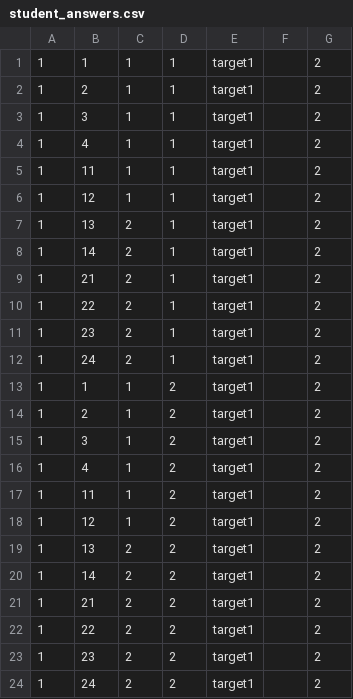
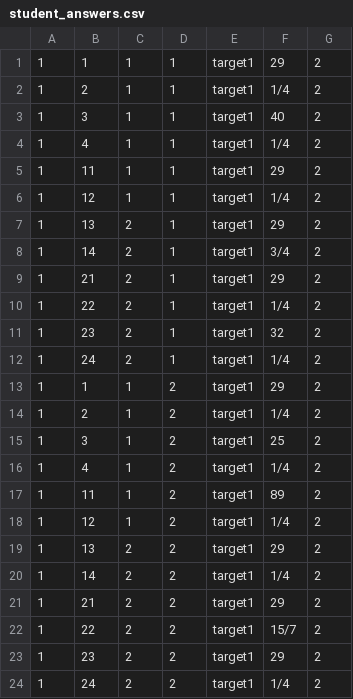
Before and after one commit to saligrama/mathcountsgrading, a CSV file: test_data/student_answers.csv, drawn as a sheet.

Commit message:
fixed dbinsert.php for student_answers.csv

```diff
--- a/test_data/student_answers.csv
+++ b/test_data/student_answers.csv
@@ -1,24 +1,24 @@
-1,1,1,1,target1,,2
-1,2,1,1,target1,,2
-1,3,1,1,target1,,2
-1,4,1,1,target1,,2
-1,11,1,1,target1,,2
-1,12,1,1,target1,,2
-1,13,2,1,target1,,2
-1,14,2,1,target1,,2
-1,21,2,1,target1,,2
-1,22,2,1,target1,,2
-1,23,2,1,target1,,2
-1,24,2,1,target1,,2
-1,1,1,2,target1,,2
-1,2,1,2,target1,,2
-1,3,1,2,target1,,2
-1,4,1,2,target1,,2
-1,11,1,2,target1,,2
-1,12,1,2,target1,,2
-1,13,2,2,target1,,2
-1,14,2,2,target1,,2
-1,21,2,2,target1,,2
-1,22,2,2,target1,,2
-1,23,2,2,target1,,2
-1,24,2,2,target1,,2
+1,1,1,1,target1,"29",2
+1,2,1,1,target1,"1/4",2
+1,3,1,1,target1,"40",2
+1,4,1,1,target1,"1/4",2
+1,11,1,1,target1,"29",2
+1,12,1,1,target1,"1/4",2
+1,13,2,1,target1,"29",2
+1,14,2,1,target1,"3/4",2
+1,21,2,1,target1,"29",2
+1,22,2,1,target1,"1/4",2
+1,23,2,1,target1,"32",2
+1,24,2,1,target1,"1/4",2
+1,1,1,2,target1,"29",2
+1,2,1,2,target1,"1/4",2
+1,3,1,2,target1,"25",2
+1,4,1,2,target1,"1/4",2
+1,11,1,2,target1,"89",2
+1,12,1,2,target1,"1/4",2
+1,13,2,2,target1,"29",2
+1,14,2,2,target1,"1/4",2
+1,21,2,2,target1,"29",2
+1,22,2,2,target1,"15/7",2
+1,23,2,2,target1,"29",2
+1,24,2,2,target1,"1/4",2
```
Also changed, not shown: 1 other file.
